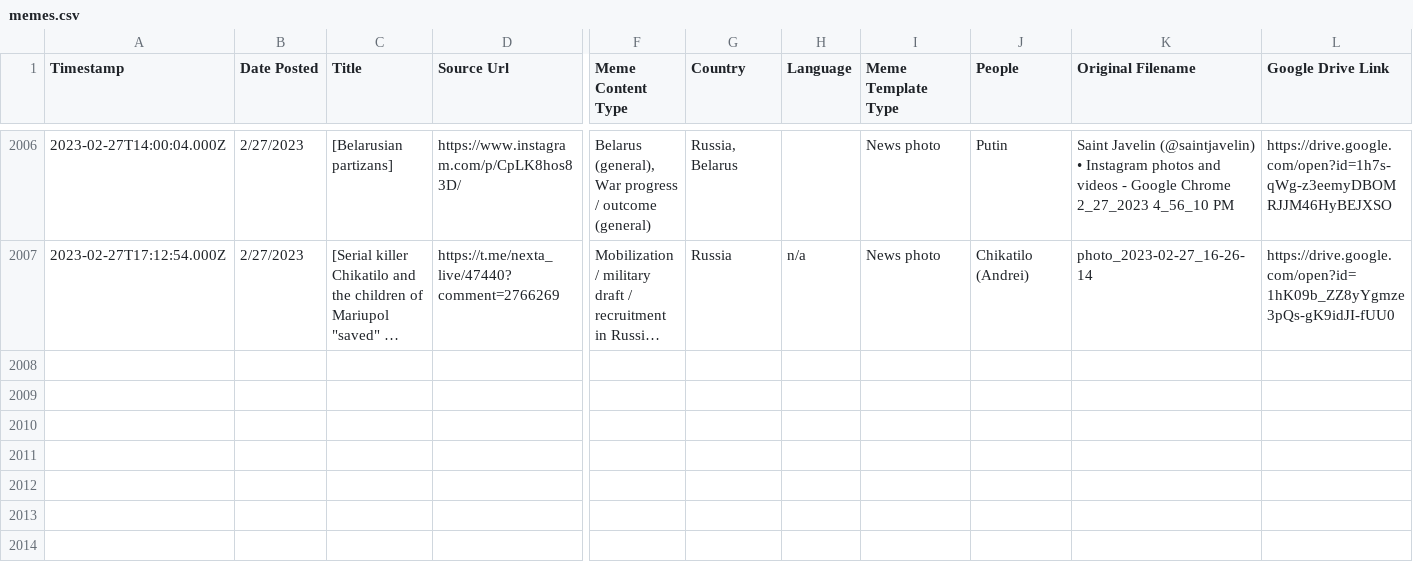
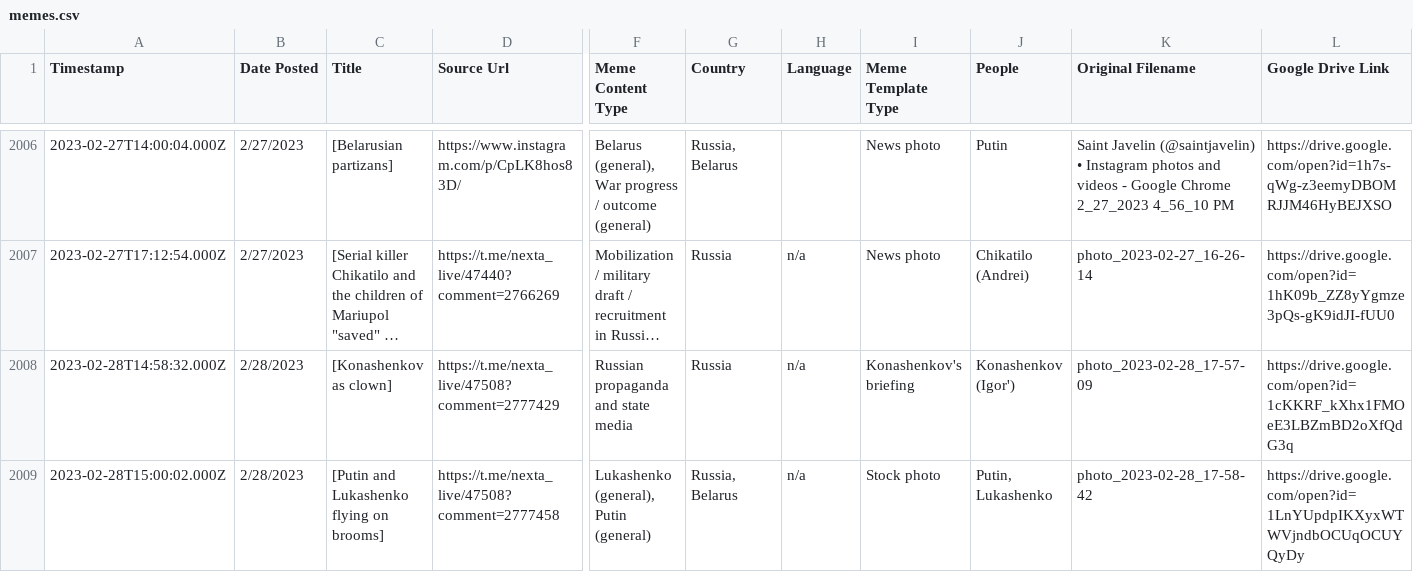
Before and after one commit to sucho-archiving/meme-wall, a CSV file: memes.csv, drawn as a sheet; only a part is shown, gaps mark what is left out; long unchanged cells end in …; rows hold the shown columns only; the diff covers the shown part only; the diff names each change by its address in the sheet, - before the commit and + after, or states it on an @@ line.

```diff
--- a/memes.csv
+++ b/memes.csv
+row 2008: 2023-02-28T14:58:32.000Z | 2/28/2023 | [Konashenkov as clown] | https://t.me/nexta_live/47508?comment=2777429 | Russian propaganda and state media | Russia | n/a | Konashenkov's briefing | Konashenkov (Igor') | photo_2023-02-28_17-57-09 | https://drive.google.com/open?id=1cKKRF_kXhx1FMOeE3LBZmBD2oXfQdG3q
+row 2009: 2023-02-28T15:00:02.000Z | 2/28/2023 | [Putin and Lukashenko flying on brooms] | https://t.me/nexta_live/47508?comment=2777458 | Lukashenko (general), Putin (general) | Russia, Belarus | n/a | Stock photo | Putin, Lukashenko | photo_2023-02-28_17-58-42 | https://drive.google.com/open?id=1LnYUpdpIKXyxWTWVjndbOCUqOCUYQyDy
```
Also changed, not shown: 2 added rows and 2 edited cells elsewhere in this file, 23 other files.
